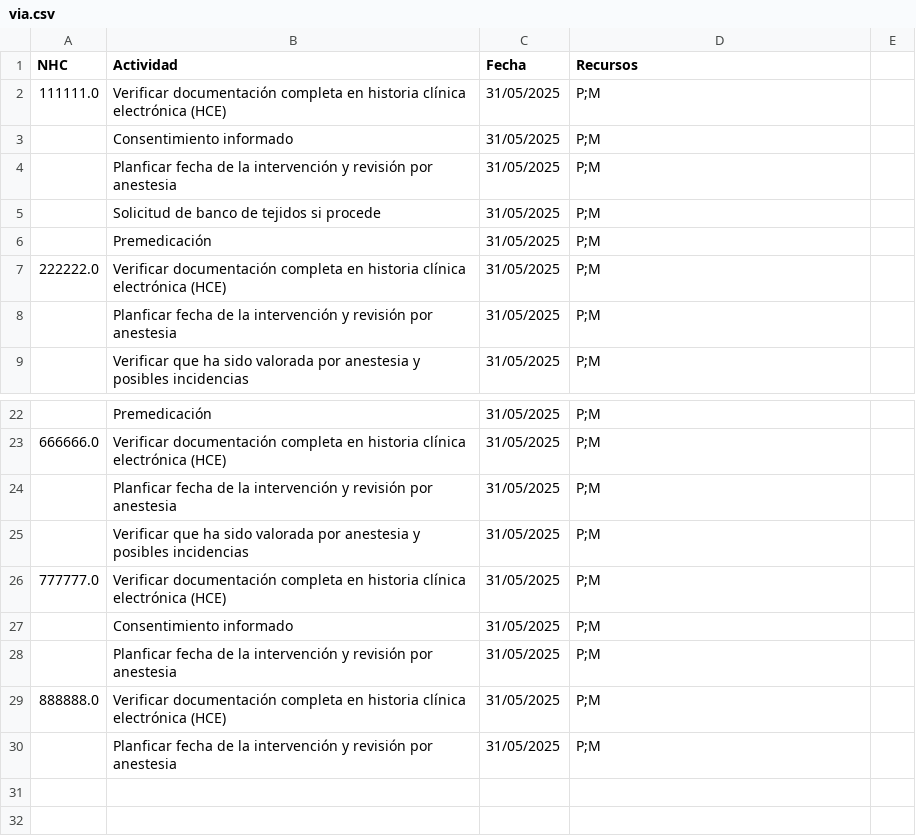
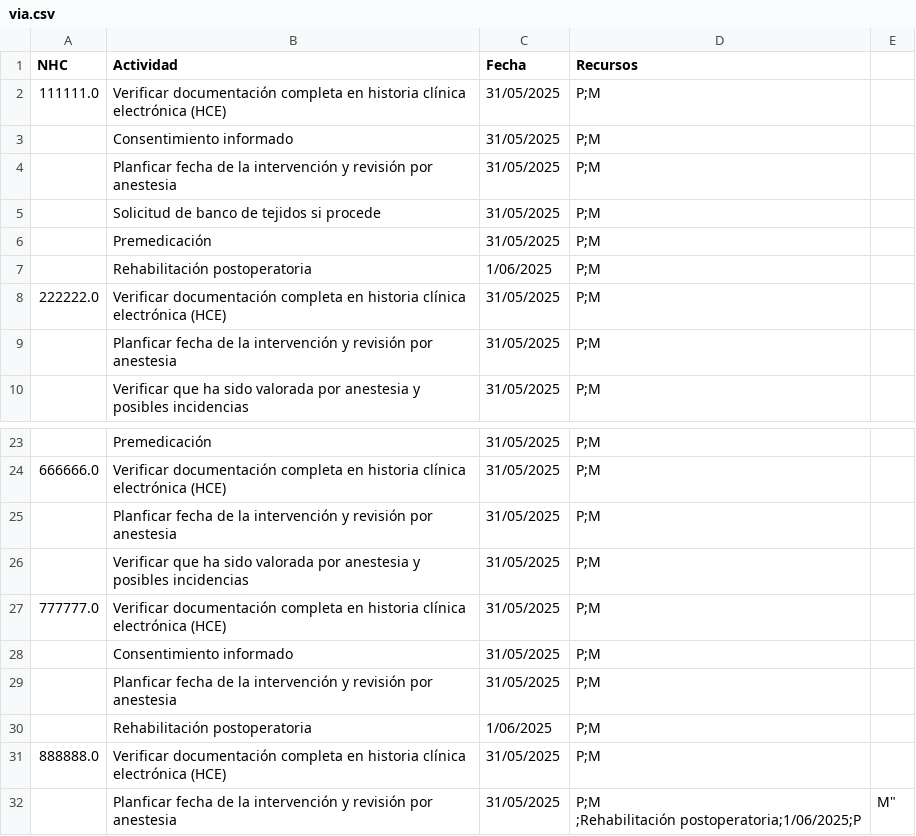
Before and after one commit to Arejula11/TFG, a CSV file: algoritmo/app/via.csv, drawn as a sheet; only a part is shown, gaps mark what is left out.

```diff
--- a/algoritmo/app/via.csv
+++ b/algoritmo/app/via.csv
@@ -6,2 +6,3 @@ NHC;Actividad;Fecha;Recursos
 ;Premedicación;31/05/2025;"P;M"
+;Rehabilitación postoperatoria;1/06/2025;"P;M"
 222222.0;Verificar documentación completa en historia clínica electrónica (HCE);31/05/2025;"P;M"
@@ -28,3 +29,5 @@ NHC;Actividad;Fecha;Recursos
 ;Planficar fecha de la intervención y revisión por anestesia;31/05/2025;"P;M"
+;Rehabilitación postoperatoria;1/06/2025;"P;M"
 888888.0;Verificar documentación completa en historia clínica electrónica (HCE);31/05/2025;"P;M"
-;Planficar fecha de la intervención y revisión por anestesia;31/05/2025;"P;M
+;Planficar fecha de la intervención y revisión por anestesia;31/05/2025;"P;M
+;Rehabilitación postoperatoria;1/06/2025;"P;M"
```
Also changed, not shown: 2 other files.
